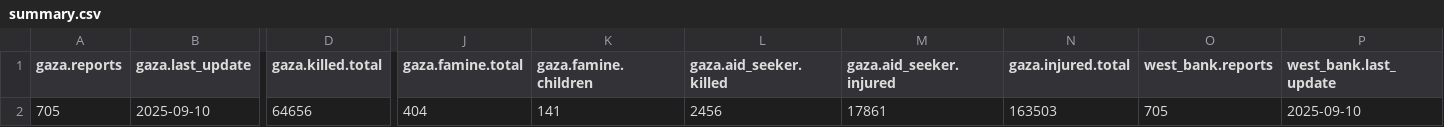
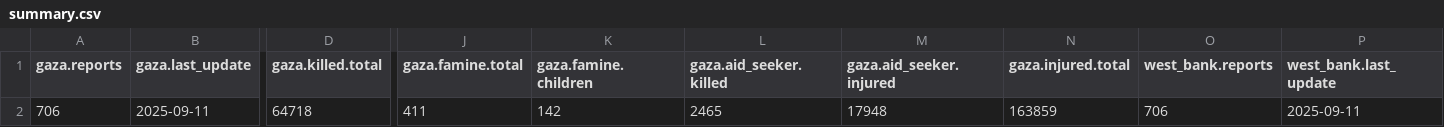
Before and after one commit to Mohammad-AbdulSamad/Palestine-Daily-Data-ETL, a CSV file: data/summary.csv, drawn as a sheet; only a part is shown, gaps mark what is left out; the diff covers the shown part only; the diff names each change by its address in the sheet, - before the commit and + after, or states it on an @@ line.

```diff
--- a/data/summary.csv
+++ b/data/summary.csv
-A2 (gaza.reports): 705
+A2 (gaza.reports): 706
-B2 (gaza.last_update): 2025-09-10
+B2 (gaza.last_update): 2025-09-11
-D2 (gaza.killed.total): 64656
+D2 (gaza.killed.total): 64718
-J2 (gaza.famine.total): 404
+J2 (gaza.famine.total): 411
-K2 (gaza.famine.children): 141
+K2 (gaza.famine.children): 142
-L2 (gaza.aid_seeker.killed): 2456
+L2 (gaza.aid_seeker.killed): 2465
-M2 (gaza.aid_seeker.injured): 17861
+M2 (gaza.aid_seeker.injured): 17948
-N2 (gaza.injured.total): 163503
+N2 (gaza.injured.total): 163859
-O2 (west_bank.reports): 705
+O2 (west_bank.reports): 706
-P2 (west_bank.last_update): 2025-09-10
+P2 (west_bank.last_update): 2025-09-11
```
Also changed, not shown: 1 edited cell elsewhere in this file, data/daily_casualties_gaza.csv, data/daily_casualties_west_bank.csv, 3 other files.
